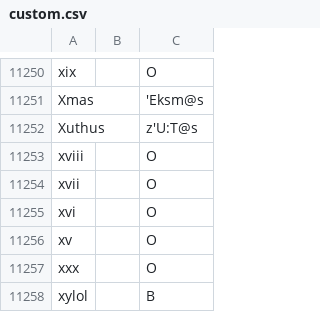
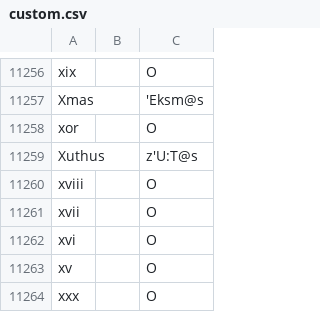
Before and after one commit to ChristianSi/lytspel, a CSV file: data/custom.csv, drawn as a sheet; only a part is shown, gaps mark what is left out; the shorter side is filled out with more unchanged rows; the diff covers the shown part only.

```diff
--- a/data/custom.csv
+++ b/data/custom.csv
@@ -11251,2 +11257,3 @@ xix,,O
 Xmas,,'Eksm@s
+xor,,O
 Xuthus,,z'U:T@s
```
Also changed, not shown: 6 added rows elsewhere in this file, data/compounds-manual.csv, 1 other file.
